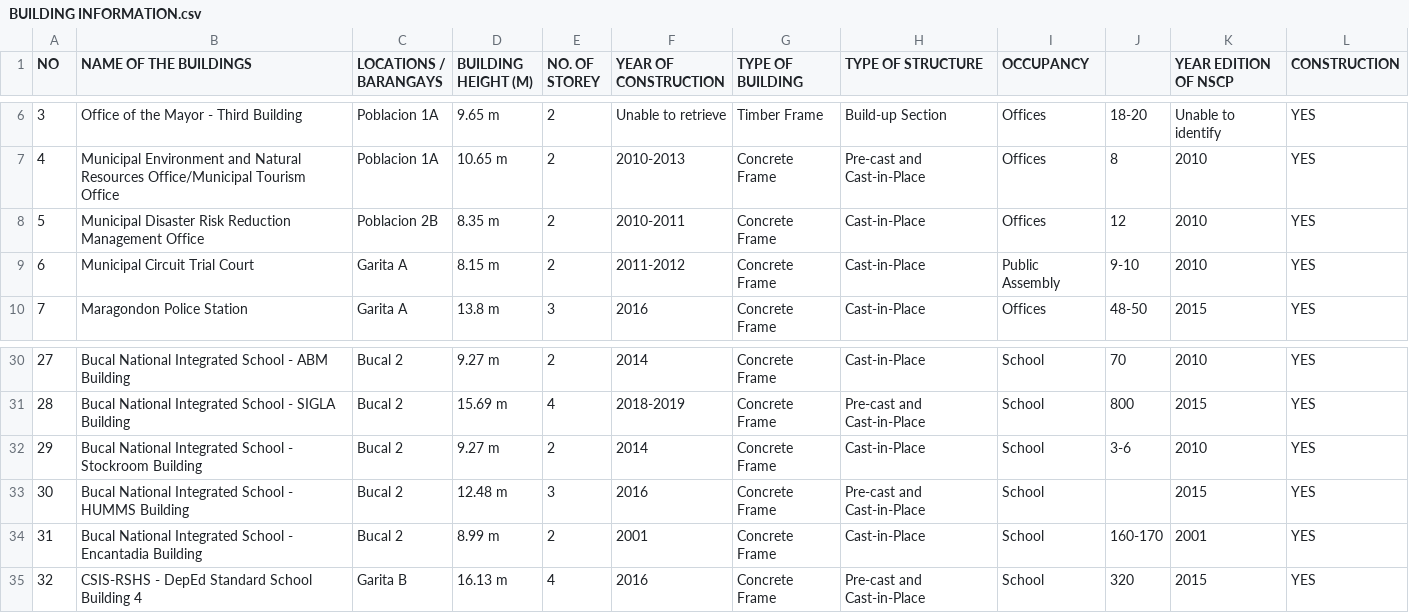
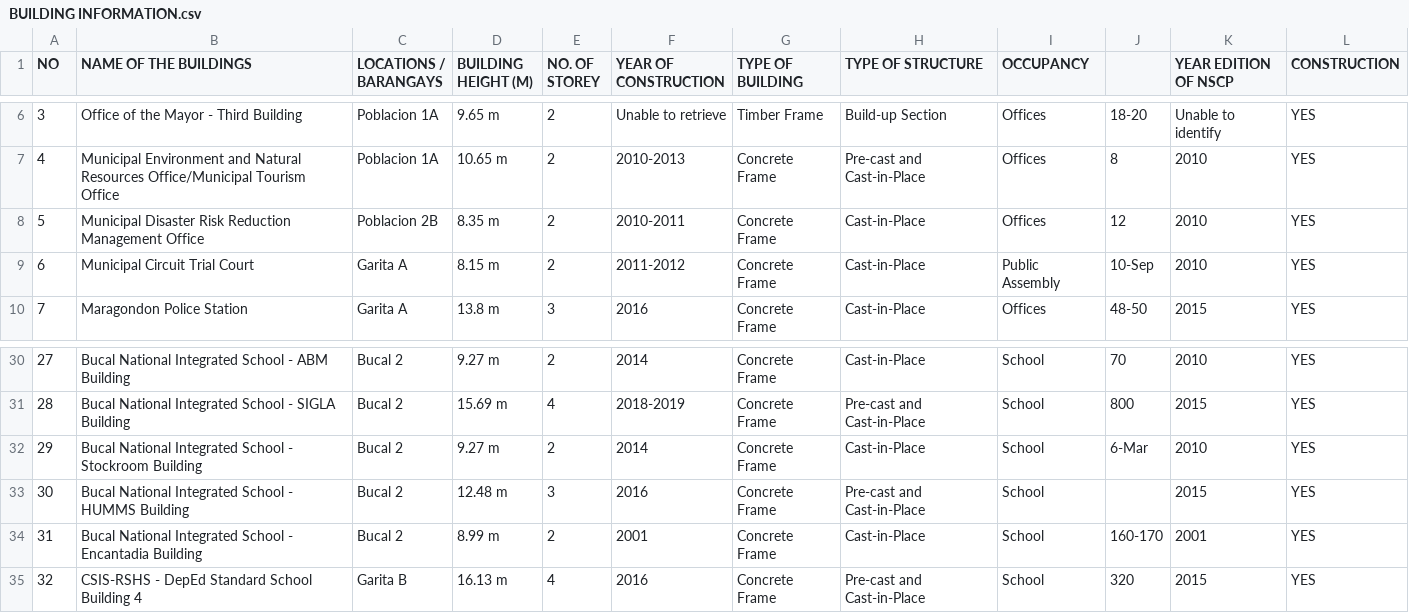
Before and after one commit to riecodes/marag-audit, a CSV file: assets/BUILDING INFORMATION.csv, drawn as a sheet; only a part is shown, gaps mark what is left out; the diff names each change by its address in the sheet, - before the commit and + after, or states it on an @@ line.

Commit message:
Update building information and contact images
- Revised the `BUILDING INFORMATION.csv` file to streamline the header format and remove unnecessary empty rows for better readability.
- Updated image paths in `contact.php` to reflect new avatar images for team members, enhancing the contact section's visual consistency.

```diff
--- a/assets/BUILDING INFORMATION.csv
+++ b/assets/BUILDING INFORMATION.csv
-J9: 9-10
+J9: 10-Sep
-J32: 3-6
+J32: 6-Mar
```
Also changed, not shown: 8 other files.
